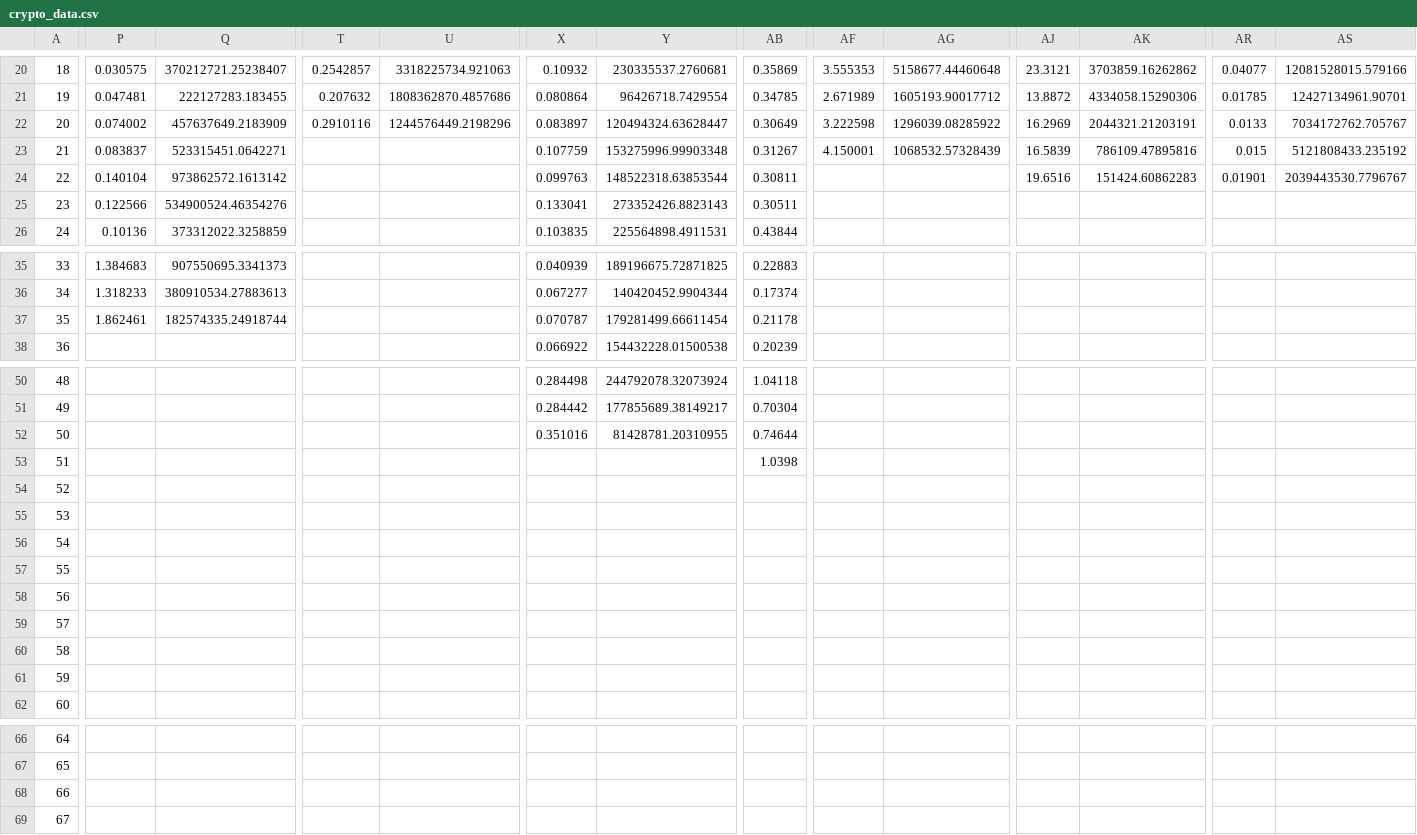
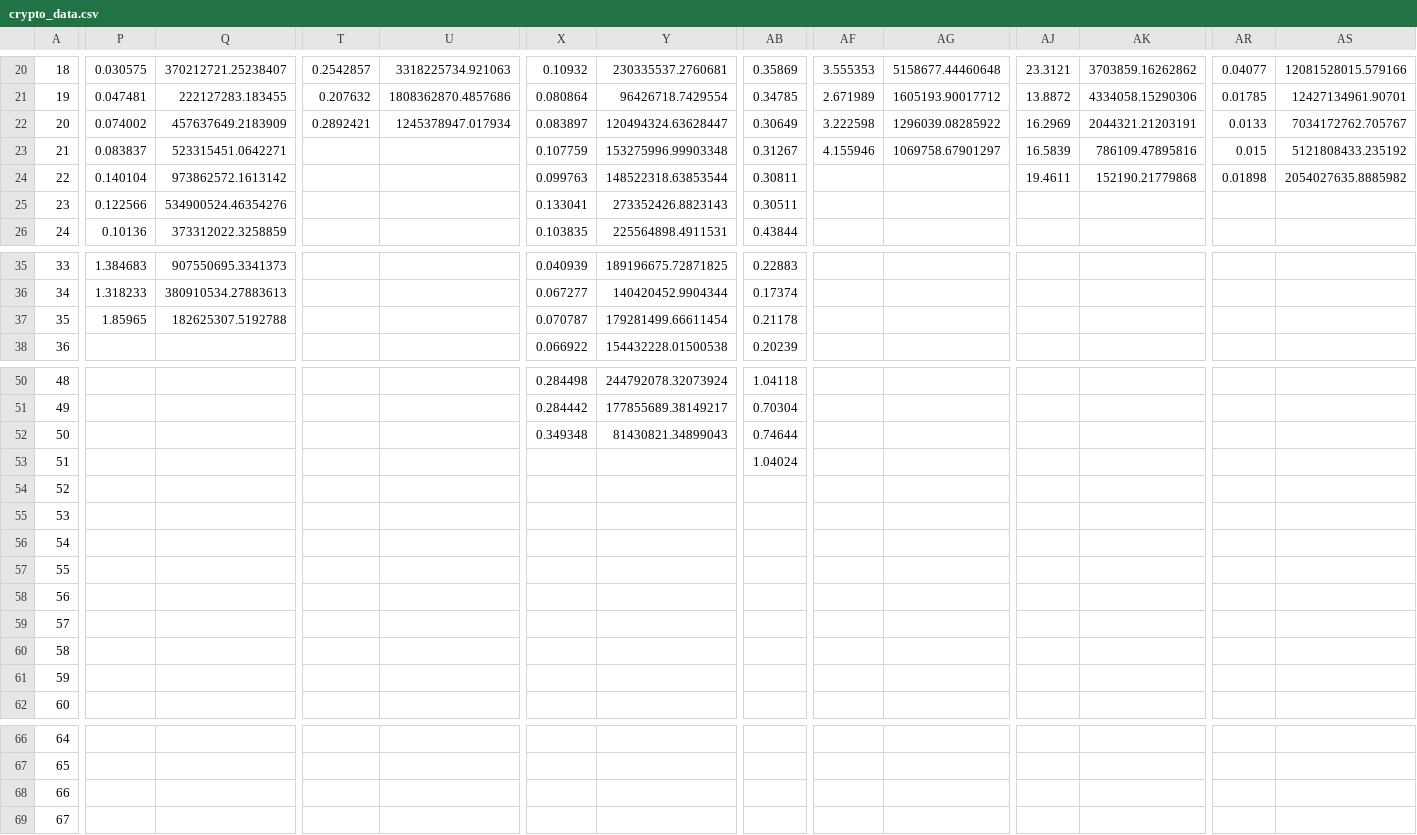
Before and after one commit to nathanduft44/Crypto_Corrisk, a CSV file: MB_folder/crypto_data.csv, drawn as a sheet; only a part is shown, gaps mark what is left out; the diff covers the shown part only; the diff names each change by its address in the sheet, - before the commit and + after, or states it on an @@ line.

```diff
--- a/MB_folder/crypto_data.csv
+++ b/MB_folder/crypto_data.csv
-T22: 0.2910116
+T22: 0.2892421
-U22: 1244576449.2198296
+U22: 1245378947.017934
-AF23: 4.150001
+AF23: 4.155946
-AG23: 1068532.57328439
+AG23: 1069758.67901297
-AJ24: 19.6516
+AJ24: 19.4611
-AK24: 151424.60862283
+AK24: 152190.21779868
-AR24: 0.01901
+AR24: 0.01898
-AS24: 2039443530.7796767
+AS24: 2054027635.8885982
-P37: 1.862461
+P37: 1.85965
-Q37: 182574335.24918744
+Q37: 182625307.5192788
-X52: 0.351016
+X52: 0.349348
-Y52: 81428781.20310955
+Y52: 81430821.34899043
-AB53: 1.0398
+AB53: 1.04024
```
Also changed, not shown: 12 edited cells elsewhere in this file, 6 other files.
